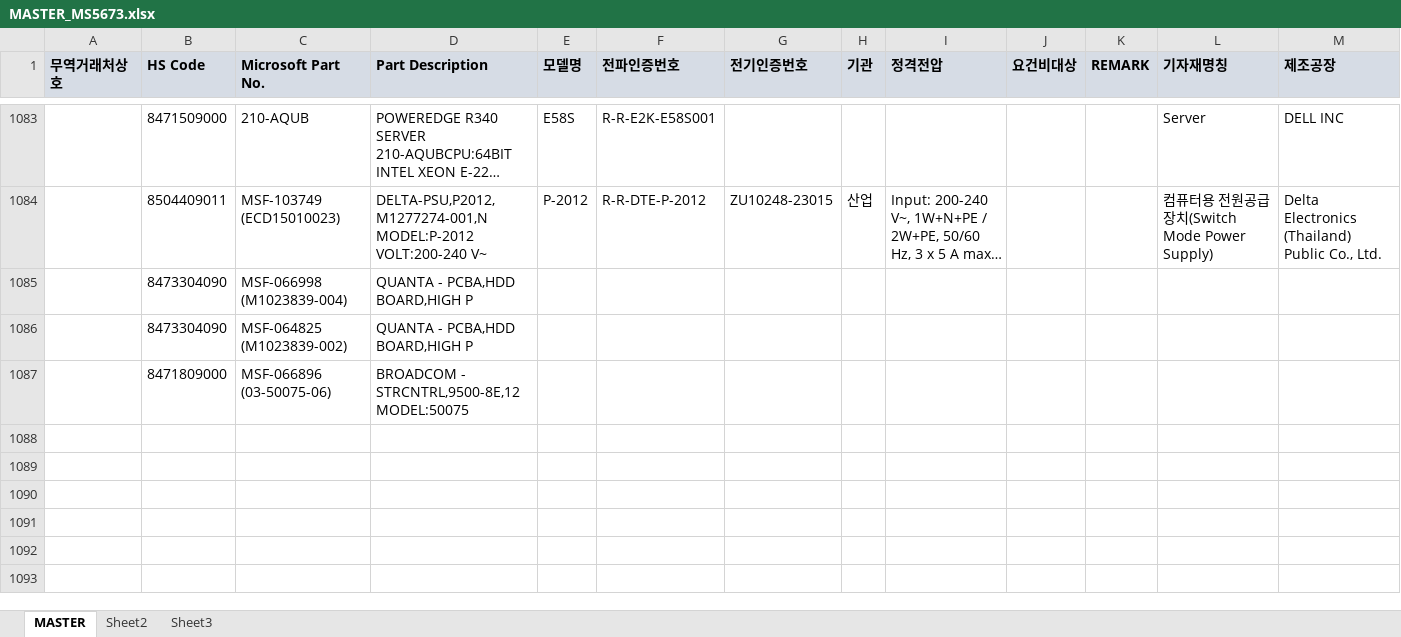
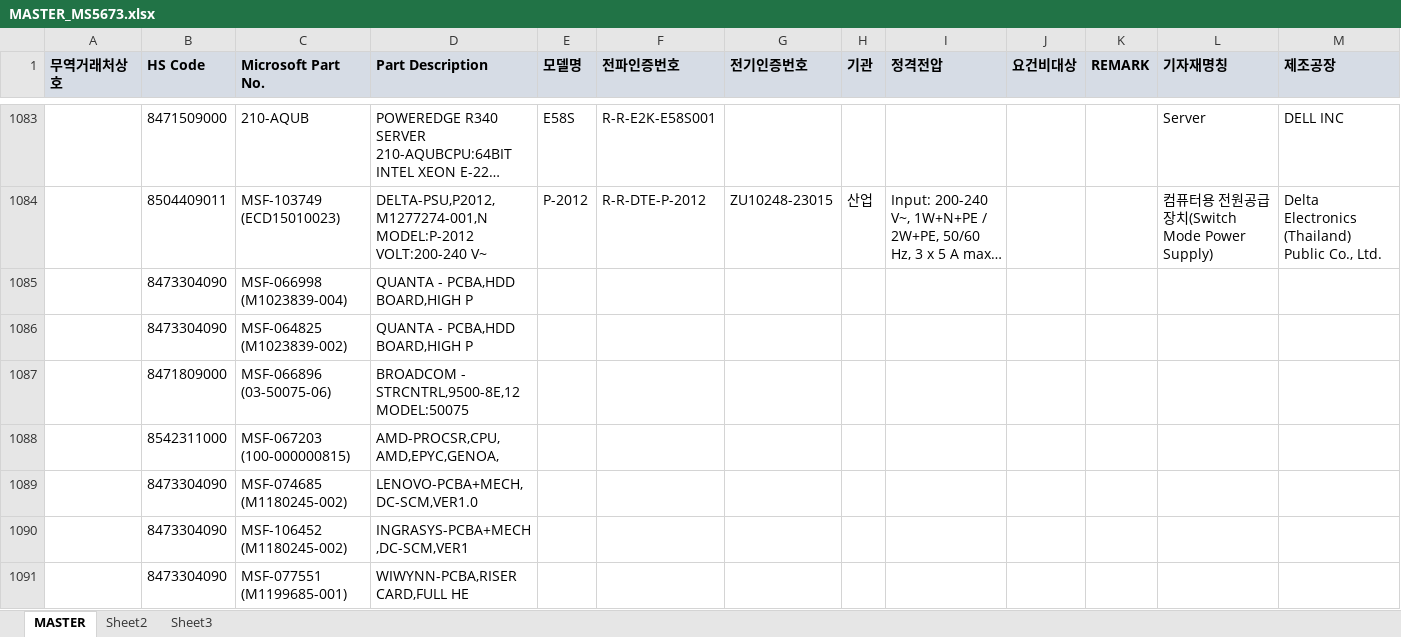
Before and after one commit to helloboraS/MS_PDF-TO-EXCEL, an Excel workbook: MASTER_MS5673.xlsx, sheet MASTER, drawn as a sheet; only a part is shown, gaps mark what is left out; long unchanged cells end in …; values as stored, in another font and other column widths than the file's, no borders; conditional formats not drawn; the diff names each change by its address in the sheet, - before the commit and + after, or states it on an @@ line.

Commit message:
Add files via upload

```diff
--- a/MASTER_MS5673.xlsx (sheet MASTER)
+++ b/MASTER_MS5673.xlsx (sheet MASTER)
+row 1088:  | 8542311000 | MSF-067203 (100-000000815) | AMD-PROCSR,CPU,AMD,EPYC,GENOA,
+row 1089:  | 8473304090 | MSF-074685 (M1180245-002) | LENOVO-PCBA+MECH,DC-SCM,VER1.0
+row 1090:  | 8473304090 | MSF-106452 (M1180245-002) | INGRASYS-PCBA+MECH,DC-SCM,VER1
+row 1091:  | 8473304090 | MSF-077551 (M1199685-001) | WIWYNN-PCBA,RISER CARD,FULL HE
```
